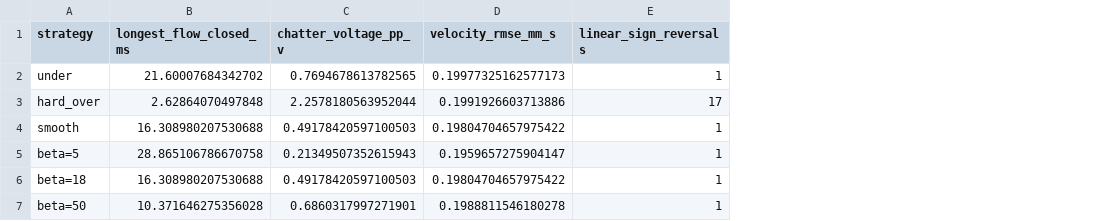
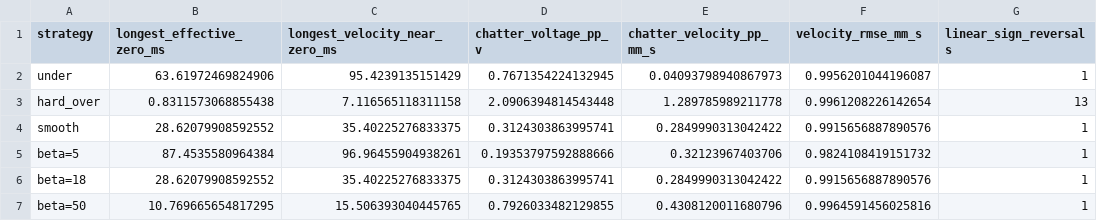
Before and after one commit to cran506/a, a CSV file: homework6_3/outputs/metrics_table.csv, drawn as a sheet; removed rows and columns are numbered as before the commit, all else as after; the diff names each change by its address in the sheet, - before the commit and + after, or states it on an @@ line.

Commit message:
Correct homework 6-3 signal path and deadzone robustness experiment

```diff
--- a/homework6_3/outputs/metrics_table.csv
+++ b/homework6_3/outputs/metrics_table.csv
-column B (longest_flow_closed_ms), rows 2-7: 21.60007684342702 | 2.62864070497848 | 16.308980207530688 | 28.865106786670758 | 16.308980207530688 | 10.371646275356028
+column B (longest_effective_zero_ms), rows 2-7: 63.61972469824906 | 0.8311573068855438 | 28.62079908592552 | 87.4535580964384 | 28.62079908592552 | 10.769665654817295
+column C (longest_velocity_near_zero_ms), rows 2-7: 95.4239135151429 | 7.116565118311158 | 35.40225276833375 | 96.96455904938261 | 35.40225276833375 | 15.506393040445765
+column E (chatter_velocity_pp_mm_s), rows 2-7: 0.04093798940867973 | 1.289785989211778 | 0.2849990313042422 | 0.32123967403706 | 0.2849990313042422 | 0.4308120011680796
-D2 (chatter_voltage_pp_v): 0.7694678613782565
+D2 (chatter_voltage_pp_v): 0.7671354224132945
-F2 (velocity_rmse_mm_s): 0.19977325162577173
+F2 (velocity_rmse_mm_s): 0.9956201044196087
-D3 (chatter_voltage_pp_v): 2.2578180563952044
+D3 (chatter_voltage_pp_v): 2.0906394814543448
-F3 (velocity_rmse_mm_s): 0.1991926603713886
+F3 (velocity_rmse_mm_s): 0.9961208226142654
-G3 (linear_sign_reversals): 17
+G3 (linear_sign_reversals): 13
-D4 (chatter_voltage_pp_v): 0.49178420597100503
+D4 (chatter_voltage_pp_v): 0.3124303863995741
-F4 (velocity_rmse_mm_s): 0.19804704657975422
+F4 (velocity_rmse_mm_s): 0.9915656887890576
-D5 (chatter_voltage_pp_v): 0.21349507352615943
+D5 (chatter_voltage_pp_v): 0.19353797592888666
-F5 (velocity_rmse_mm_s): 0.1959657275904147
+F5 (velocity_rmse_mm_s): 0.9824108419151732
-D6 (chatter_voltage_pp_v): 0.49178420597100503
+D6 (chatter_voltage_pp_v): 0.3124303863995741
-F6 (velocity_rmse_mm_s): 0.19804704657975422
+F6 (velocity_rmse_mm_s): 0.9915656887890576
-D7 (chatter_voltage_pp_v): 0.6860317997271901
+D7 (chatter_voltage_pp_v): 0.7926033482129855
-F7 (velocity_rmse_mm_s): 0.1988811546180278
+F7 (velocity_rmse_mm_s): 0.9964591456025816
```
Also changed, not shown: 40 other files.
